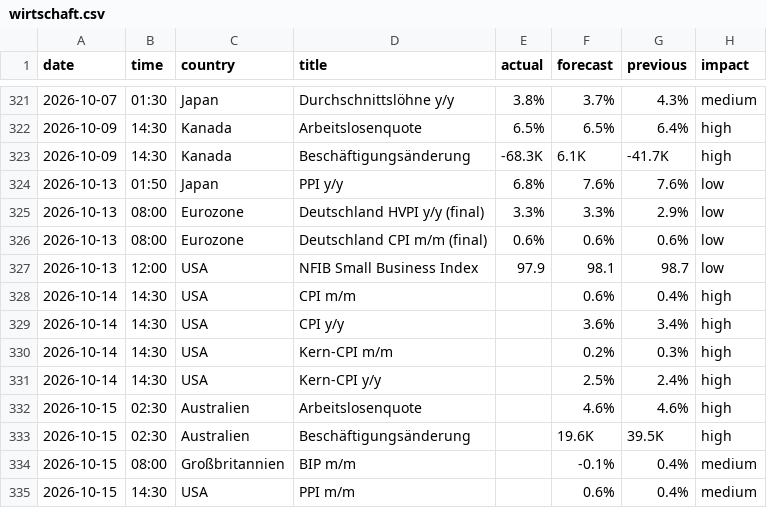
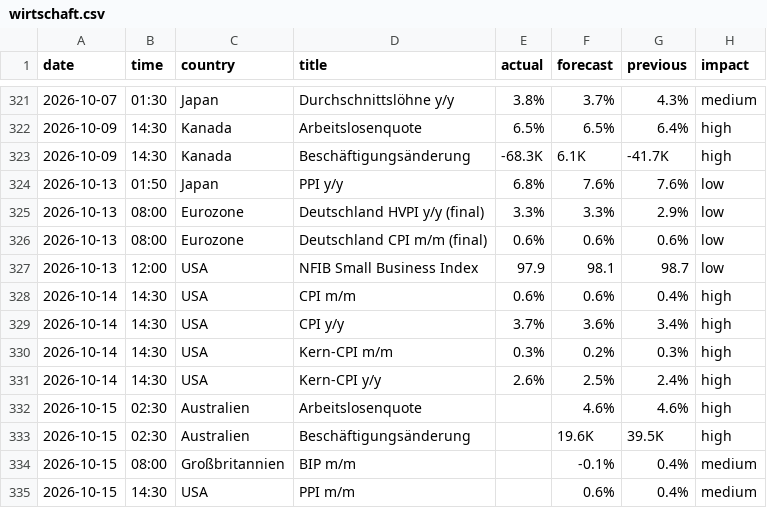
Before and after one commit to michelbrueck25-eng/journal-daten, a CSV file: wirtschaft.csv, drawn as a sheet; only a part is shown, gaps mark what is left out.

```diff
--- a/wirtschaft.csv
+++ b/wirtschaft.csv
@@ -327,6 +327,6 @@ date,time,country,title,actual,forecast,previous,impact
 2026-10-13,12:00,USA,NFIB Small Business Index,97.9,98.1,98.7,low
-2026-10-14,14:30,USA,CPI m/m,,0.6%,0.4%,high
-2026-10-14,14:30,USA,CPI y/y,,3.6%,3.4%,high
-2026-10-14,14:30,USA,Kern-CPI m/m,,0.2%,0.3%,high
-2026-10-14,14:30,USA,Kern-CPI y/y,,2.5%,2.4%,high
+2026-10-14,14:30,USA,CPI m/m,0.6%,0.6%,0.4%,high
+2026-10-14,14:30,USA,CPI y/y,3.7%,3.6%,3.4%,high
+2026-10-14,14:30,USA,Kern-CPI m/m,0.3%,0.2%,0.3%,high
+2026-10-14,14:30,USA,Kern-CPI y/y,2.6%,2.5%,2.4%,high
 2026-10-15,02:30,Australien,Arbeitslosenquote,,4.6%,4.6%,high
```
Also changed, not shown: lage.csv, 1 other file.
